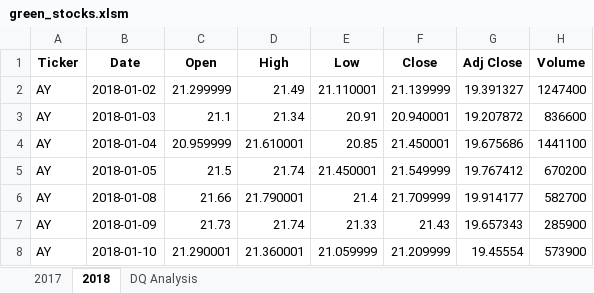
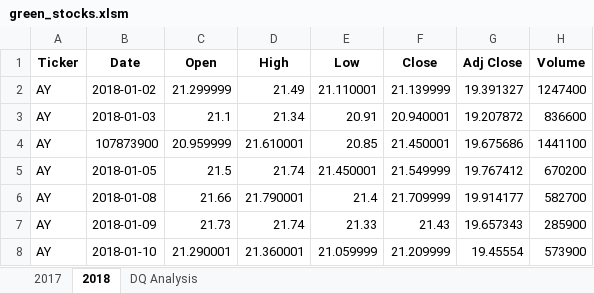
Before and after one commit to Jopinson/stock-analysis, an Excel workbook: green_stocks.xlsm, sheet 2018, drawn as a sheet; only a part is shown; values as stored, in another font and other column widths than the file's, no borders; the diff names each change by its address in the sheet, - before the commit and + after, or states it on an @@ line.

```diff
--- a/green_stocks.xlsm (sheet 2018)
+++ b/green_stocks.xlsm (sheet 2018)
-B4 (Date): 2018-01-04
+B4 (Date): 107873900
```
Also changed, not shown: sheet DQ Analysis.
